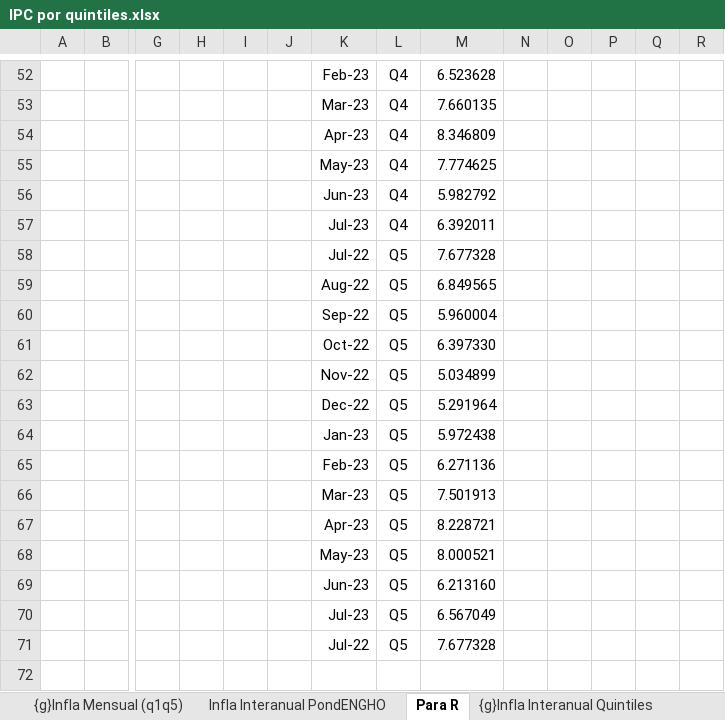
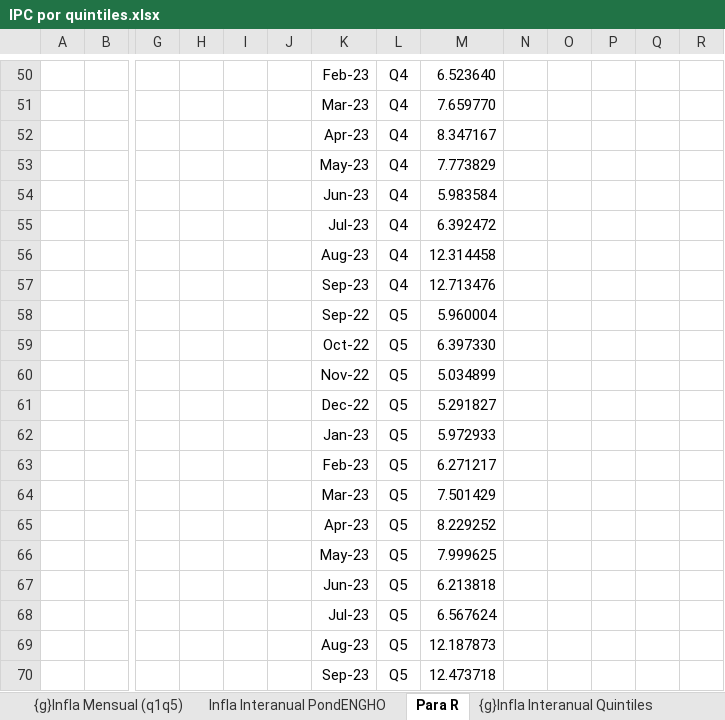
Before and after one commit to mrozada/IPCse, an Excel workbook: docs/IPC por quintiles.xlsx, sheet Para R, drawn as a sheet; only a part is shown, gaps mark what is left out; values as stored, in another font and other column widths than the file's, no borders; removed rows and columns are numbered as before the commit, all else as after; rows hold the shown columns only; the diff covers the shown part only; the diff names each change by its address in the sheet, - before the commit and + after, or states it on an @@ line.

```diff
--- a/docs/IPC por quintiles.xlsx (sheet Para R)
+++ b/docs/IPC por quintiles.xlsx (sheet Para R)
-M50: 6.523628
+M50: 6.523640
-M51: 7.660135
+M51: 7.659770
-M52: 8.346809
+M52: 8.347167
-M53: 7.774625
+M53: 7.773829
-M54: 5.982792
+M54: 5.983584
-M55: 6.392011
+M55: 6.392472
-row 58:  |  |  |  |  |  | Jul-22 | Q5 | 7.677328
-row 59:  |  |  |  |  |  | Aug-22 | Q5 | 6.849565
+row 56:  |  |  |  |  |  | Aug-23 | Q4 | 12.314458
+row 57:  |  |  |  |  |  | Sep-23 | Q4 | 12.713476
-M61: 5.291964
+M61: 5.291827
-M62: 5.972438
+M62: 5.972933
-M63: 6.271136
+M63: 6.271217
-M64: 7.501913
+M64: 7.501429
-M65: 8.228721
+M65: 8.229252
-M66: 8.000521
+M66: 7.999625
-M67: 6.213160
+M67: 6.213818
-M68: 6.567049
+M68: 6.567624
-row 71:  |  |  |  |  |  | Jul-22 | Q5 | 7.677328
+row 69:  |  |  |  |  |  | Aug-23 | Q5 | 12.187873
+row 70:  |  |  |  |  |  | Sep-23 | Q5 | 12.473718
```
Also changed, not shown: 11 added rows, 13 removed rows and 33 edited cells elsewhere in this sheet, sheet Indice PondENGHO, sheet Infla Interanual PondENGHO, sheet Infla Mensual PondENGHO, sheet auxgr12, formulas that keep their value, charts or pictures, 3 other files.
